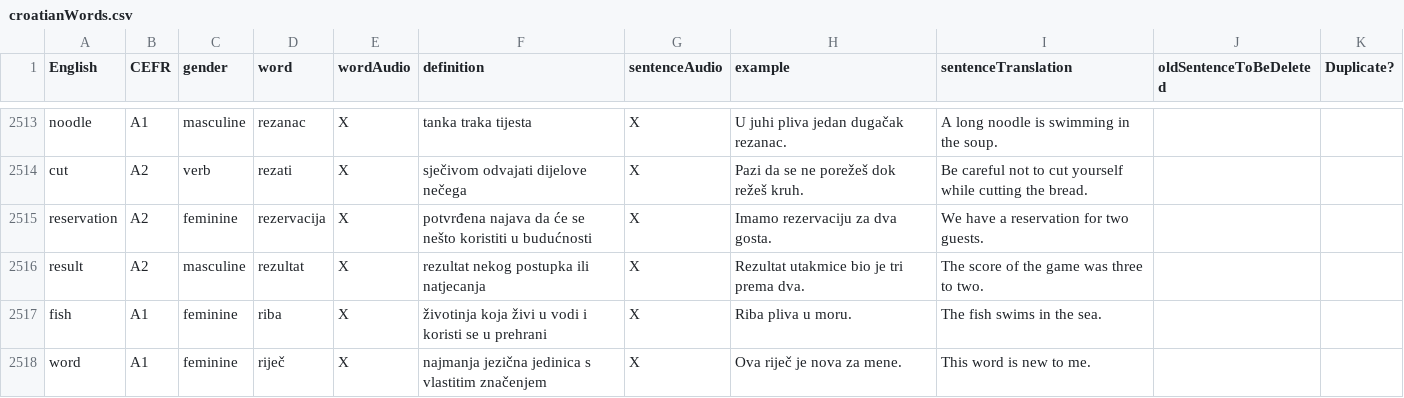
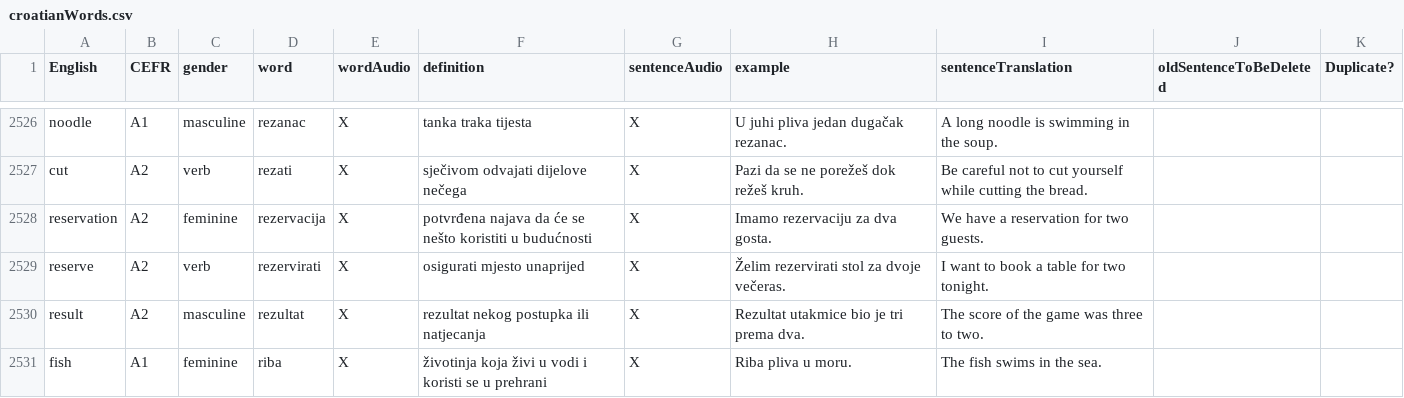
Before and after one commit to osloandrew/croatian, a CSV file: croatianWords.csv, drawn as a sheet; only a part is shown, gaps mark what is left out; the shorter side is filled out with more unchanged rows; the diff covers the shown part only; the diff names each change by its address in the sheet, - before the commit and + after, or states it on an @@ line.

```diff
--- a/croatianWords.csv
+++ b/croatianWords.csv
+row 2529: reserve | A2 | verb | rezervirati | X | osigurati mjesto unaprijed | X | Želim rezervirati stol za dvoje večeras. | I want to book a table for two tonight.
```
Also changed, not shown: 17 added rows and 1 edited cell elsewhere in this file, 36 other files.
